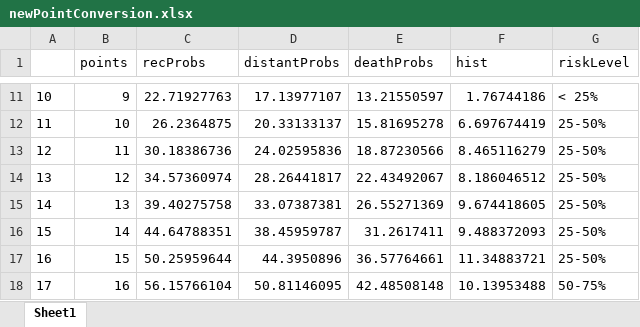
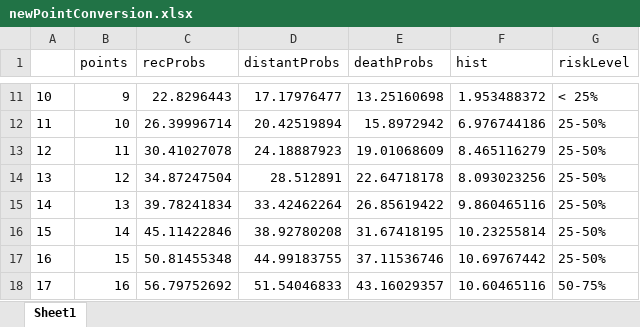
Before and after one commit to rekkasA/PositiveSentinelLymphNode, an Excel workbook: newPointConversion.xlsx, sheet Sheet1, drawn as a sheet; only a part is shown, gaps mark what is left out; values as stored, in another font and other column widths than the file's, no borders; the diff covers the shown part only; the diff names each change by its address in the sheet, - before the commit and + after, or states it on an @@ line.

```diff
--- a/newPointConversion.xlsx (sheet Sheet1)
+++ b/newPointConversion.xlsx (sheet Sheet1)
-C11 (recProbs): 22.71927763
+C11 (recProbs): 22.8296443
-D11 (distantProbs): 17.13977107
+D11 (distantProbs): 17.17976477
-E11 (deathProbs): 13.21550597
+E11 (deathProbs): 13.25160698
-F11 (hist): 1.76744186
+F11 (hist): 1.953488372
-C12 (recProbs): 26.2364875
+C12 (recProbs): 26.39996714
-D12 (distantProbs): 20.33133137
+D12 (distantProbs): 20.42519894
-E12 (deathProbs): 15.81695278
+E12 (deathProbs): 15.8972942
-F12 (hist): 6.697674419
+F12 (hist): 6.976744186
-C13 (recProbs): 30.18386736
+C13 (recProbs): 30.41027078
-D13 (distantProbs): 24.02595836
+D13 (distantProbs): 24.18887923
-E13 (deathProbs): 18.87230566
+E13 (deathProbs): 19.01068609
-C14 (recProbs): 34.57360974
+C14 (recProbs): 34.87247504
-D14 (distantProbs): 28.26441817
+D14 (distantProbs): 28.512891
-E14 (deathProbs): 22.43492067
+E14 (deathProbs): 22.64718178
-F14 (hist): 8.186046512
+F14 (hist): 8.093023256
-C15 (recProbs): 39.40275758
+C15 (recProbs): 39.78241834
-D15 (distantProbs): 33.07387381
+D15 (distantProbs): 33.42462264
-E15 (deathProbs): 26.55271369
+E15 (deathProbs): 26.85619422
-F15 (hist): 9.674418605
+F15 (hist): 9.860465116
-C16 (recProbs): 44.64788351
+C16 (recProbs): 45.11422846
-D16 (distantProbs): 38.45959787
+D16 (distantProbs): 38.92780208
-E16 (deathProbs): 31.2617411
+E16 (deathProbs): 31.67418195
-F16 (hist): 9.488372093
+F16 (hist): 10.23255814
-C17 (recProbs): 50.25959644
+C17 (recProbs): 50.81455348
-D17 (distantProbs): 44.3950896
+D17 (distantProbs): 44.99183755
-E17 (deathProbs): 36.57764661
+E17 (deathProbs): 37.11536746
-F17 (hist): 11.34883721
+F17 (hist): 10.69767442
-C18 (recProbs): 56.15766104
+C18 (recProbs): 56.79752692
-D18 (distantProbs): 50.81146095
+D18 (distantProbs): 51.54046833
-E18 (deathProbs): 42.48508148
+E18 (deathProbs): 43.16029357
-F18 (hist): 10.13953488
+F18 (hist): 10.60465116
```
Also changed, not shown: 56 edited cells elsewhere in this sheet, 9 other files.
